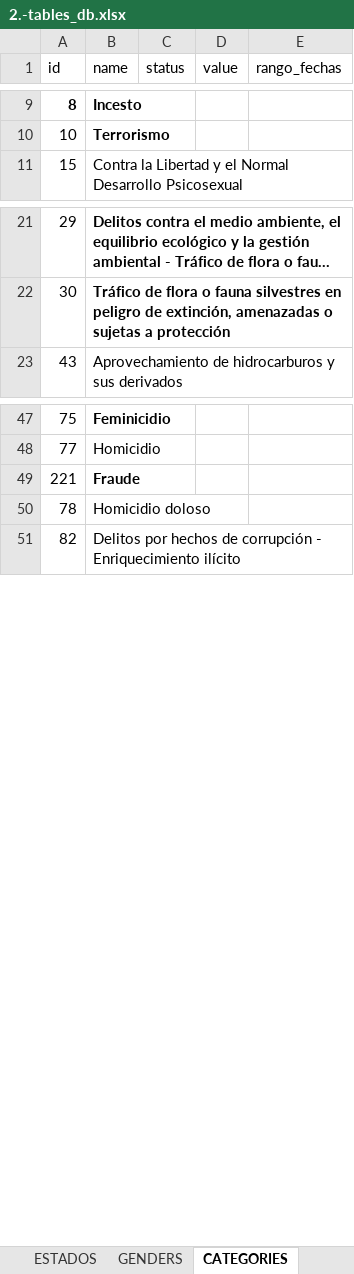
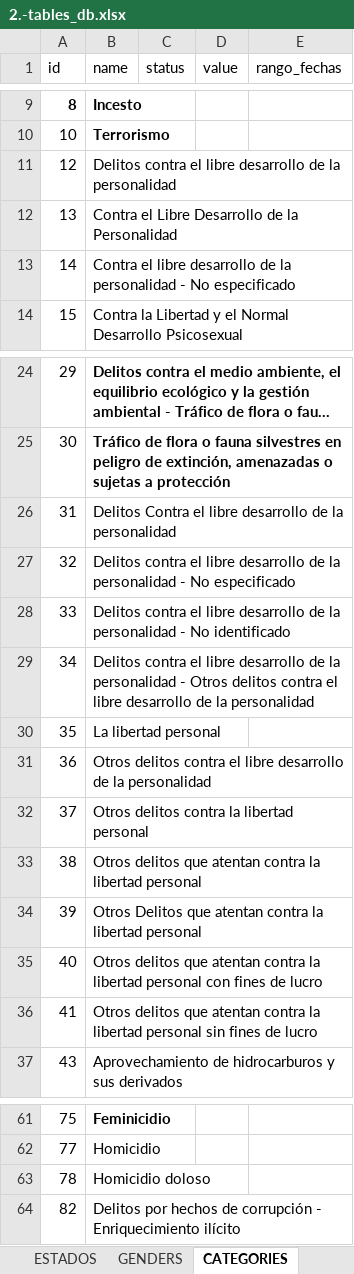
Before and after one commit to MIGUEL-TGH/redim_frontend, an Excel workbook: data/excel_sql/2.-tables_db.xlsx, sheet CATEGORIES, drawn as a sheet; only a part is shown, gaps mark what is left out; long unchanged cells end in …; values as stored, in another font and other column widths than the file's, no borders; table styles not drawn; the diff covers the shown part only; the diff names each change by its address in the sheet, - before the commit and + after, or states it on an @@ line.

```diff
--- a/data/excel_sql/2.-tables_db.xlsx (sheet CATEGORIES)
+++ b/data/excel_sql/2.-tables_db.xlsx (sheet CATEGORIES)
+row 11: 12 | Delitos contra el libre desarrollo de la personalidad
+row 12: 13 | Contra el Libre Desarrollo de la Personalidad
+row 13: 14 | Contra el libre desarrollo de la personalidad - No especificado
+row 26: 31 | Delitos Contra el libre desarrollo de la personalidad
+row 27: 32 | Delitos contra el libre desarrollo de la personalidad - No especificado
+row 28: 33 | Delitos contra el libre desarrollo de la personalidad - No identificado
+row 29: 34 | Delitos contra el libre desarrollo de la personalidad - Otros delitos contra el libre desarrollo de la personalidad
+row 30: 35 | La libertad personal
+row 31: 36 | Otros delitos contra el libre desarrollo de la personalidad
+row 32: 37 | Otros delitos contra la libertad personal
+row 33: 38 | Otros delitos que atentan contra la libertad personal
+row 34: 39 | Otros Delitos que atentan contra la libertad personal
+row 35: 40 | Otros delitos que atentan contra la libertad personal con fines de lucro
+row 36: 41 | Otros delitos que atentan contra la libertad personal sin fines de lucro
@@ row 49 moved to row 175: 221 @@
```
Also changed, not shown: 277 added rows elsewhere in this sheet, 2 other files.
